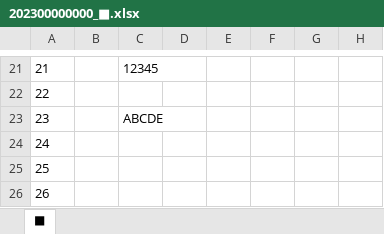
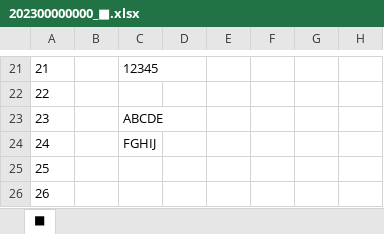
Before and after one commit to athk-ngym/test_01, an Excel workbook: 202300000000_■.xlsx, sheet ■, drawn as a sheet; only a part is shown, gaps mark what is left out; values as stored, in another font and other column widths than the file's, no borders; charts and pictures not drawn; the diff names each change by its address in the sheet, - before the commit and + after, or states it on an @@ line.

Commit message:
20230723_0938

```diff
--- a/202300000000_■.xlsx (sheet ■)
+++ b/202300000000_■.xlsx (sheet ■)
-C24: (empty)
+C24: FGHIJ
```
Also changed, not shown: charts or pictures.
